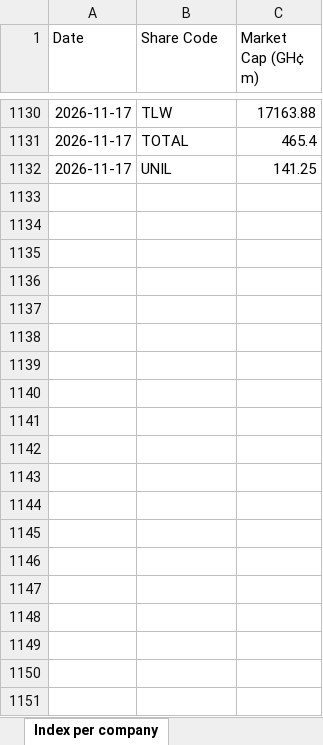
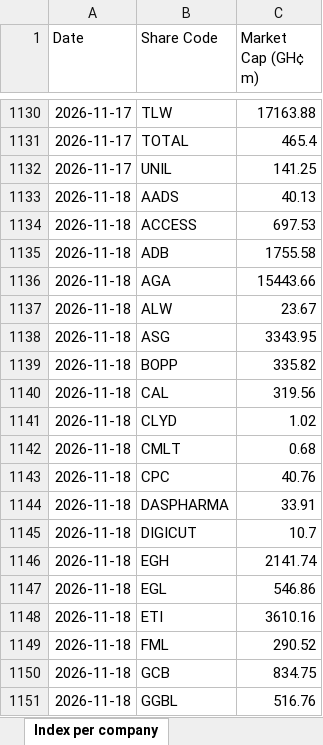
Before and after one commit to tedbarden19/Ghana-Stock-Exchange-, an Excel workbook: index_per_company.xlsx, sheet Index per company, drawn as a sheet; only a part is shown, gaps mark what is left out; values as stored, in another font and other column widths than the file's, no borders; the diff covers the shown part only; the diff names each change by its address in the sheet, - before the commit and + after, or states it on an @@ line.

```diff
--- a/index_per_company.xlsx (sheet Index per company)
+++ b/index_per_company.xlsx (sheet Index per company)
+row 1133: 2026-11-18 | AADS | 40.13
+row 1134: 2026-11-18 | ACCESS | 697.53
+row 1135: 2026-11-18 | ADB | 1755.58
+row 1136: 2026-11-18 | AGA | 15443.66
+row 1137: 2026-11-18 | ALW | 23.67
+row 1138: 2026-11-18 | ASG | 3343.95
+row 1139: 2026-11-18 | BOPP | 335.82
+row 1140: 2026-11-18 | CAL | 319.56
+row 1141: 2026-11-18 | CLYD | 1.02
+row 1142: 2026-11-18 | CMLT | 0.68
+row 1143: 2026-11-18 | CPC | 40.76
+row 1144: 2026-11-18 | DASPHARMA | 33.91
+row 1145: 2026-11-18 | DIGICUT | 10.7
+row 1146: 2026-11-18 | EGH | 2141.74
+row 1147: 2026-11-18 | EGL | 546.86
+row 1148: 2026-11-18 | ETI | 3610.16
+row 1149: 2026-11-18 | FML | 290.52
+row 1150: 2026-11-18 | GCB | 834.75
+row 1151: 2026-11-18 | GGBL | 516.76
```
Also changed, not shown: 20 added rows elsewhere in this sheet.
